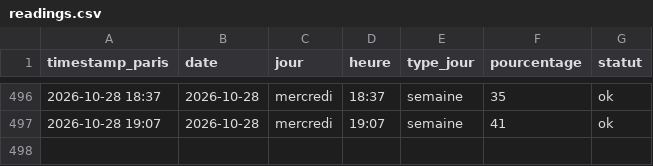
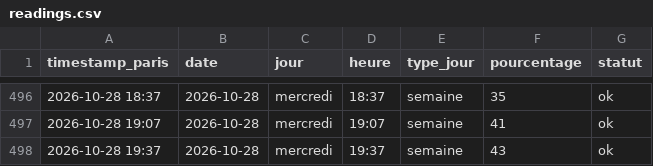
Before and after one commit to edwolfpack/caliceo-affluence, a CSV file: data/readings.csv, drawn as a sheet; only a part is shown, gaps mark what is left out; the diff names each change by its address in the sheet, - before the commit and + after, or states it on an @@ line.

```diff
--- a/data/readings.csv
+++ b/data/readings.csv
+row 498: 2026-10-28 19:37 | 2026-10-28 | mercredi | 19:37 | semaine | 43 | ok
```
